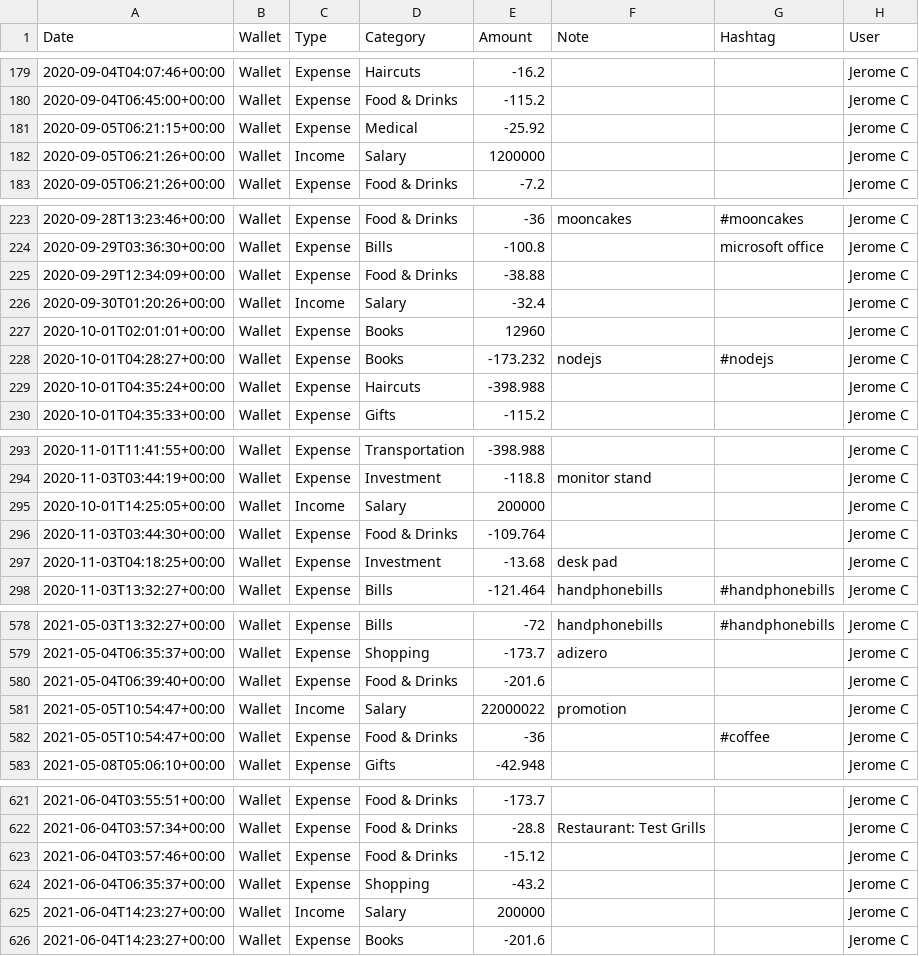
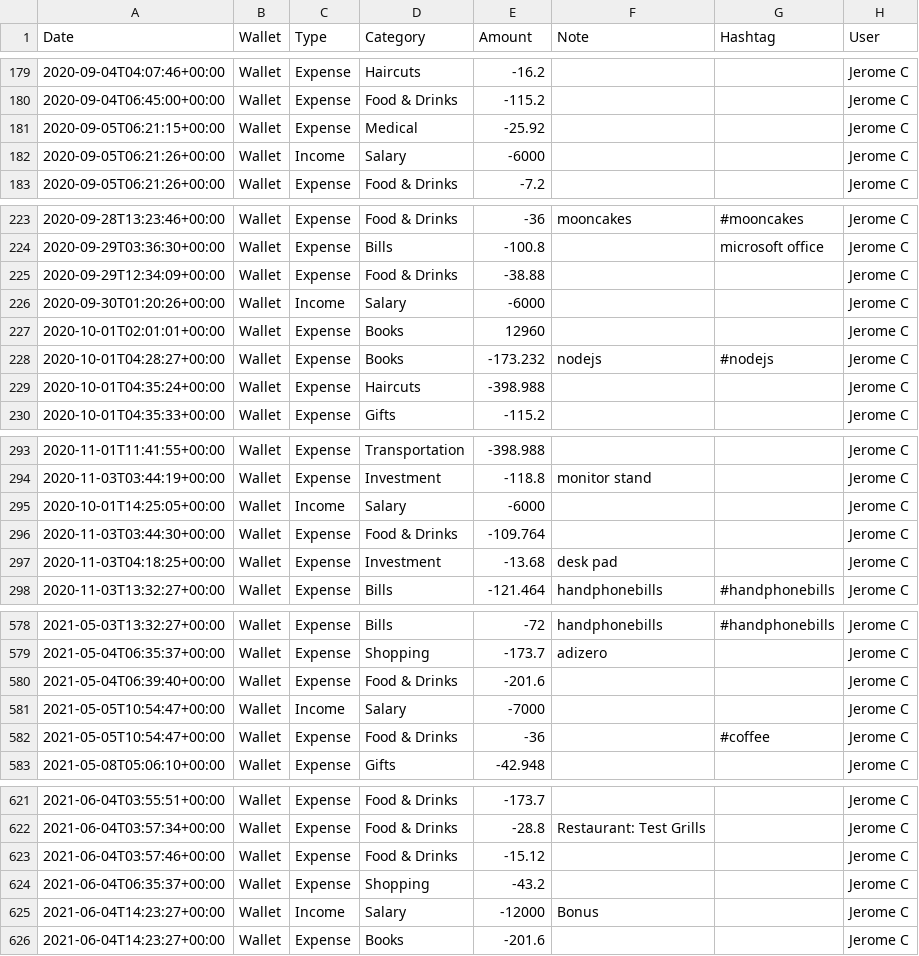
Before and after one commit to jerome-chua/pfintracker-backend, a CSV file: seeders/seed_data.csv, drawn as a sheet; only a part is shown, gaps mark what is left out; the diff covers the shown part only.

```diff
--- a/seeders/seed_data.csv
+++ b/seeders/seed_data.csv
@@ -181,3 +181,3 @@ Date,Wallet,Type,Category,Amount,Note,Hashtag,User
 2020-09-05T06:21:15+00:00,Wallet,Expense,Medical,-25.92,,,Jerome C
-2020-09-05T06:21:26+00:00,Wallet,Income,Salary,1200000,,,Jerome C
+2020-09-05T06:21:26+00:00,Wallet,Income,Salary,-6000,,,Jerome C
 2020-09-05T06:21:26+00:00,Wallet,Expense,Food & Drinks,-7.2,,,Jerome C
@@ -225,3 +225,3 @@ Date,Wallet,Type,Category,Amount,Note,Hashtag,User
 2020-09-29T12:34:09+00:00,Wallet,Expense,Food & Drinks,-38.88,,,Jerome C
-2020-09-30T01:20:26+00:00,Wallet,Income,Salary,-32.4,,,Jerome C
+2020-09-30T01:20:26+00:00,Wallet,Income,Salary,-6000,,,Jerome C
 2020-10-01T02:01:01+00:00,Wallet,Expense,Books,12960,,,Jerome C
@@ -294,3 +294,3 @@ Date,Wallet,Type,Category,Amount,Note,Hashtag,User
 2020-11-03T03:44:19+00:00,Wallet,Expense,Investment,-118.8,monitor stand,,Jerome C
-2020-10-01T14:25:05+00:00,Wallet,Income,Salary,200000,,,Jerome C
+2020-10-01T14:25:05+00:00,Wallet,Income,Salary,-6000,,,Jerome C
 2020-11-03T03:44:30+00:00,Wallet,Expense,Food & Drinks,-109.764,,,Jerome C
@@ -580,3 +580,3 @@ Date,Wallet,Type,Category,Amount,Note,Hashtag,User
 2021-05-04T06:39:40+00:00,Wallet,Expense,Food & Drinks,-201.6,,,Jerome C
-2021-05-05T10:54:47+00:00,Wallet,Income,Salary,22000022,promotion,,Jerome C
+2021-05-05T10:54:47+00:00,Wallet,Income,Salary,-7000,,,Jerome C
 2021-05-05T10:54:47+00:00,Wallet,Expense,Food & Drinks,-36,,#coffee,Jerome C
@@ -624,3 +624,3 @@ Date,Wallet,Type,Category,Amount,Note,Hashtag,User
 2021-06-04T06:35:37+00:00,Wallet,Expense,Shopping,-43.2,,,Jerome C
-2021-06-04T14:23:27+00:00,Wallet,Income,Salary,200000,,,Jerome C
+2021-06-04T14:23:27+00:00,Wallet,Income,Salary,-12000,Bonus,,Jerome C
 2021-06-04T14:23:27+00:00,Wallet,Expense,Books,-201.6,,,Jerome C
```
Also changed, not shown: 35 edited cells elsewhere in this file, 1 other file.
